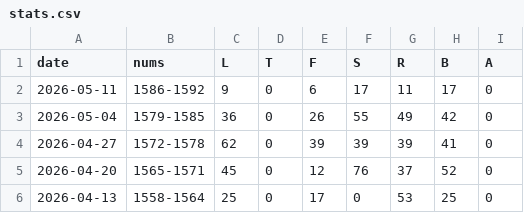
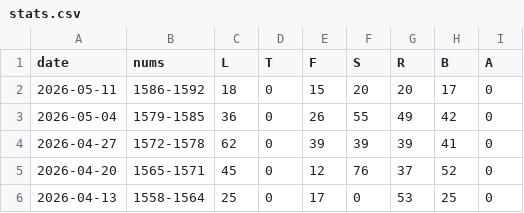
Before and after one commit to 1209090/wordle, a CSV file: stats.csv, drawn as a sheet; only a part is shown.

```diff
--- a/stats.csv
+++ b/stats.csv
@@ -1,3 +1,3 @@
 date,nums,L,T,F,S,R,B,A
-2026-05-11,1586-1592,9,0,6,17,11,17,0
+2026-05-11,1586-1592,18,0,15,20,20,17,0
 2026-05-04,1579-1585,36,0,26,55,49,42,0
```
Also changed, not shown: wordle.csv.
